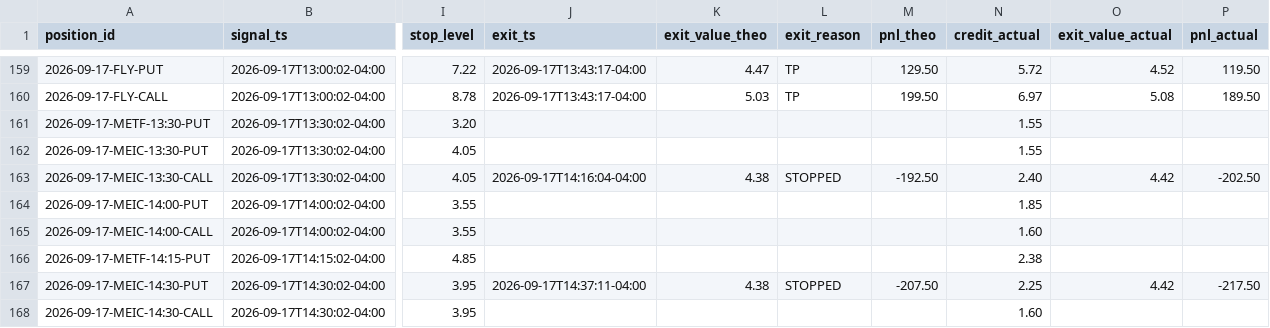
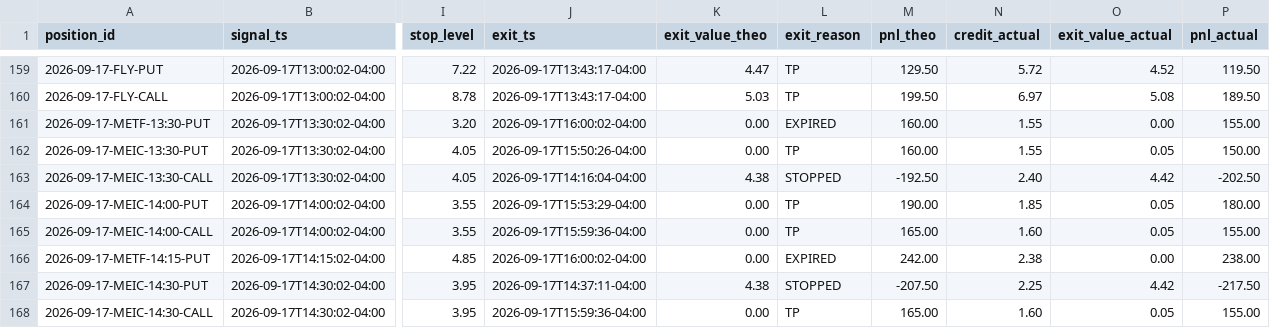
Before and after one commit to alwahedi-netizen/spx-0DTE-v1, a CSV file: data/paper/positions.csv, drawn as a sheet; only a part is shown, gaps mark what is left out; the diff covers the shown part only; the diff names each change by its address in the sheet, - before the commit and + after, or states it on an @@ line.

```diff
--- a/data/paper/positions.csv
+++ b/data/paper/positions.csv
-J161 (exit_ts): (empty)
+J161 (exit_ts): 2026-09-17T16:00:02-04:00
-K161:K162 (exit_value_theo): (empty)
+K161:K162 (exit_value_theo): 0.00
-L161 (exit_reason): (empty)
+L161 (exit_reason): EXPIRED
-M161:M162 (pnl_theo): (empty)
+M161:M162 (pnl_theo): 160.00
-O161 (exit_value_actual): (empty)
+O161 (exit_value_actual): 0.00
-P161 (pnl_actual): (empty)
+P161 (pnl_actual): 155.00
-J162 (exit_ts): (empty)
+J162 (exit_ts): 2026-09-17T15:50:26-04:00
-L162 (exit_reason): (empty)
+L162 (exit_reason): TP
-O162 (exit_value_actual): (empty)
+O162 (exit_value_actual): 0.05
-P162 (pnl_actual): (empty)
+P162 (pnl_actual): 150.00
-J164 (exit_ts): (empty)
+J164 (exit_ts): 2026-09-17T15:53:29-04:00
-K164:K166 (exit_value_theo): (empty)
+K164:K166 (exit_value_theo): 0.00
-L164:L165 (exit_reason): (empty)
+L164:L165 (exit_reason): TP
-M164 (pnl_theo): (empty)
+M164 (pnl_theo): 190.00
-O164:O165 (exit_value_actual): (empty)
+O164:O165 (exit_value_actual): 0.05
-P164 (pnl_actual): (empty)
+P164 (pnl_actual): 180.00
-J165 (exit_ts): (empty)
+J165 (exit_ts): 2026-09-17T15:59:36-04:00
-M165 (pnl_theo): (empty)
+M165 (pnl_theo): 165.00
-P165 (pnl_actual): (empty)
+P165 (pnl_actual): 155.00
-J166 (exit_ts): (empty)
+J166 (exit_ts): 2026-09-17T16:00:02-04:00
-L166 (exit_reason): (empty)
+L166 (exit_reason): EXPIRED
-M166 (pnl_theo): (empty)
+M166 (pnl_theo): 242.00
-O166 (exit_value_actual): (empty)
+O166 (exit_value_actual): 0.00
-P166 (pnl_actual): (empty)
+P166 (pnl_actual): 238.00
-J168 (exit_ts): (empty)
+J168 (exit_ts): 2026-09-17T15:59:36-04:00
-K168 (exit_value_theo): (empty)
+K168 (exit_value_theo): 0.00
-L168 (exit_reason): (empty)
+L168 (exit_reason): TP
-M168 (pnl_theo): (empty)
+M168 (pnl_theo): 165.00
-O168 (exit_value_actual): (empty)
+O168 (exit_value_actual): 0.05
-P168 (pnl_actual): (empty)
+P168 (pnl_actual): 155.00
```
Also changed, not shown: 2 added rows and 48 edited cells elsewhere in this file, data/paper/band.csv, data/paper/signals.csv, 1 other file.
